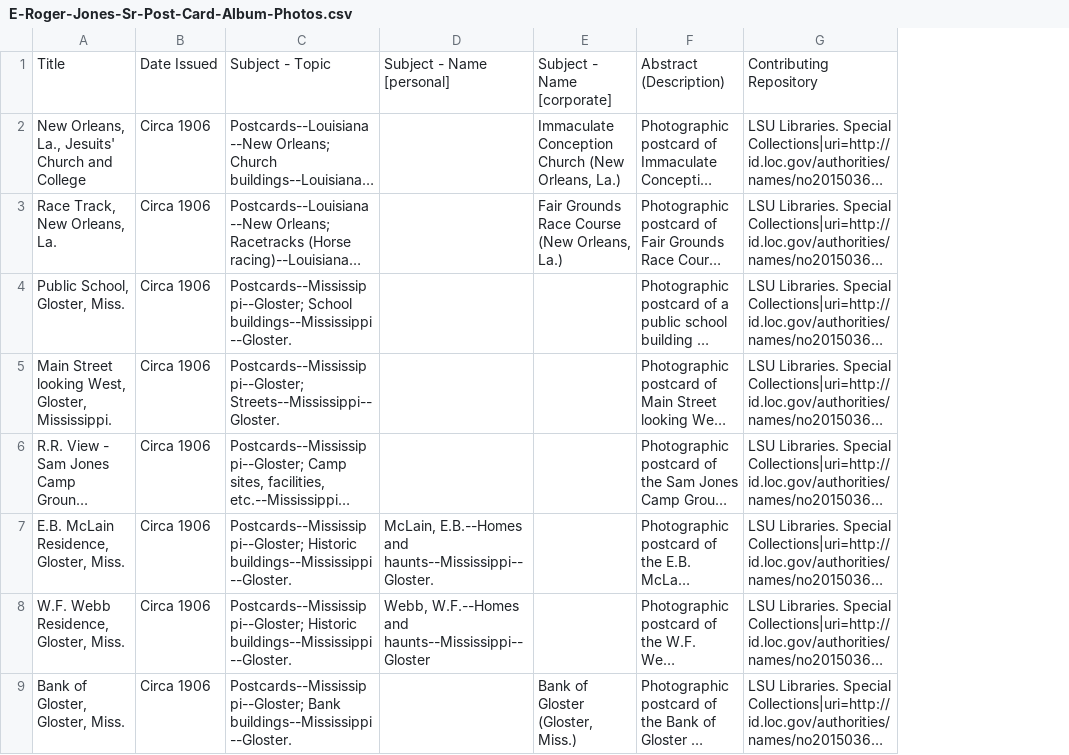
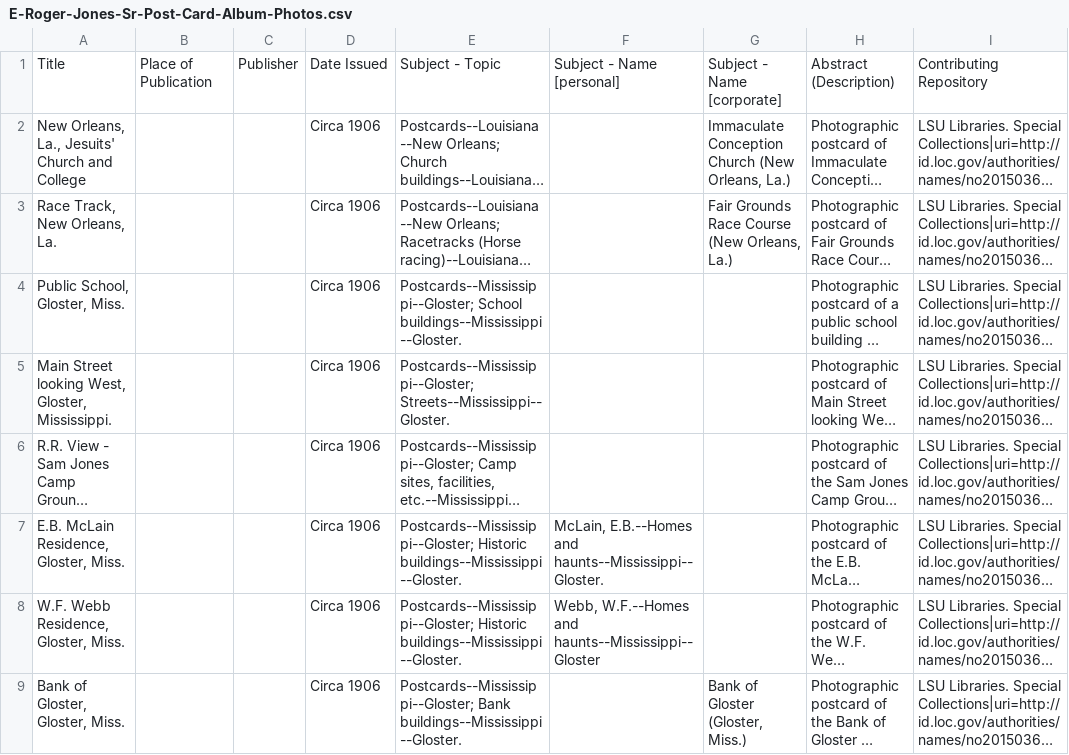
Before and after one commit to LouisianaDigitalLibrary/E-Roger-Jones-Sr-Post-Card-Album-Photos-Ms-2957, a CSV file: E-Roger-Jones-Sr-Post-Card-Album-Photos.csv, drawn as a sheet; only a part is shown; long unchanged cells end in …; the diff names each change by its address in the sheet, - before the commit and + after, or states it on an @@ line.

Commit message:
Update E-Roger-Jones-Sr-Post-Card-Album-Photos.csv
Adds columns that we decided to retain.

```diff
--- a/E-Roger-Jones-Sr-Post-Card-Album-Photos.csv
+++ b/E-Roger-Jones-Sr-Post-Card-Album-Photos.csv
+column B, row 1: Place of Publication
+column C, row 1: Publisher
```
